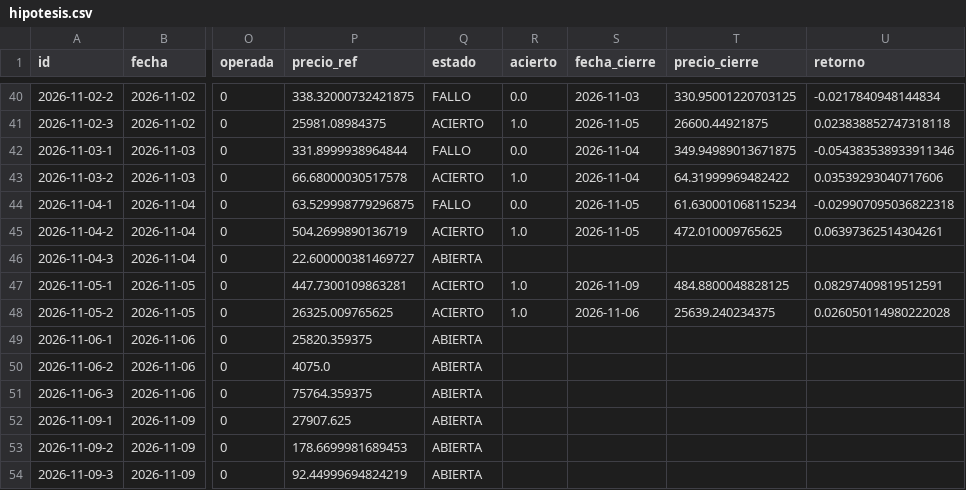
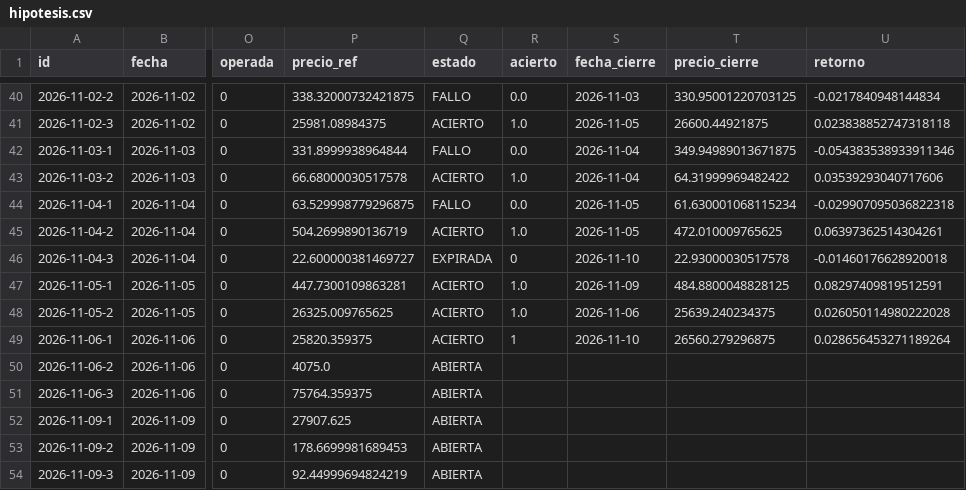
Before and after one commit to xqwertyx-ai/Tradingbot, a CSV file: data/dashboard/hipotesis.csv, drawn as a sheet; only a part is shown, gaps mark what is left out; the diff names each change by its address in the sheet, - before the commit and + after, or states it on an @@ line.

```diff
--- a/data/dashboard/hipotesis.csv
+++ b/data/dashboard/hipotesis.csv
-Q46 (estado): ABIERTA
+Q46 (estado): EXPIRADA
-R46 (acierto): (empty)
+R46 (acierto): 0
-S46 (fecha_cierre): (empty)
+S46 (fecha_cierre): 2026-11-10
-T46 (precio_cierre): (empty)
+T46 (precio_cierre): 22.93000030517578
-U46 (retorno): (empty)
+U46 (retorno): -0.01460176628920018
-Q49 (estado): ABIERTA
+Q49 (estado): ACIERTO
-R49 (acierto): (empty)
+R49 (acierto): 1
-S49 (fecha_cierre): (empty)
+S49 (fecha_cierre): 2026-11-10
-T49 (precio_cierre): (empty)
+T49 (precio_cierre): 26560.279296875
-U49 (retorno): (empty)
+U49 (retorno): 0.028656453271189264
```
Also changed, not shown: 10 other files.
